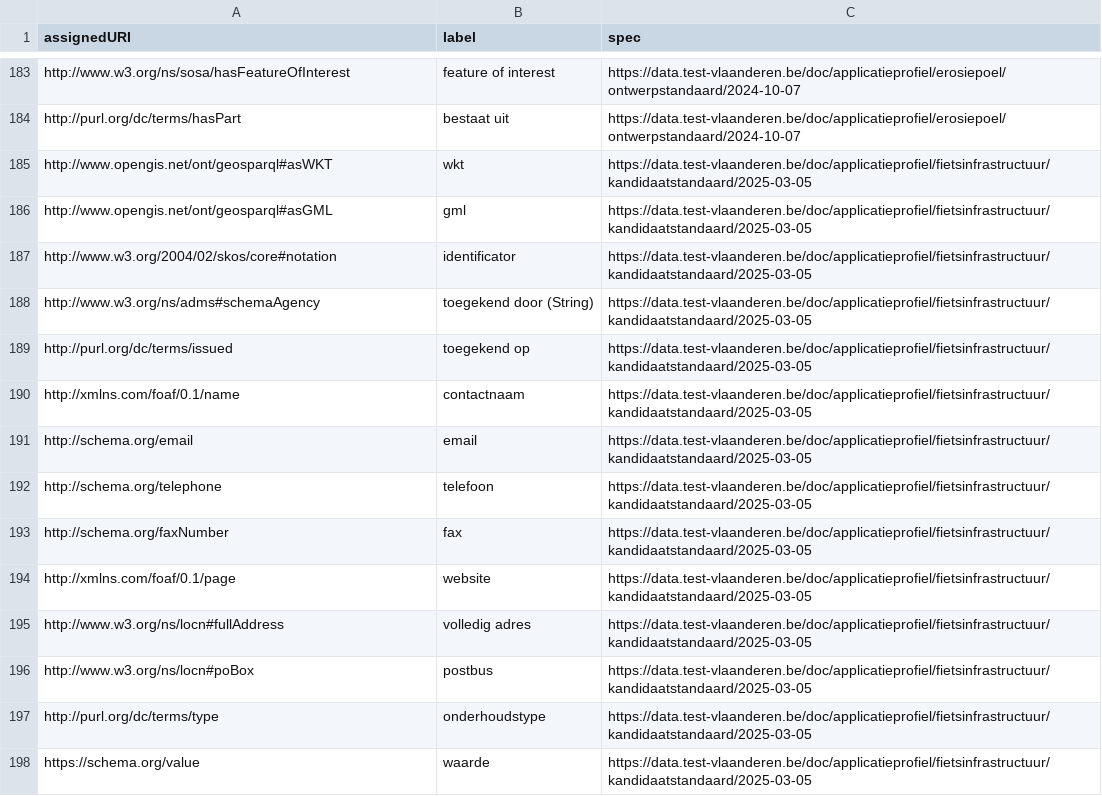
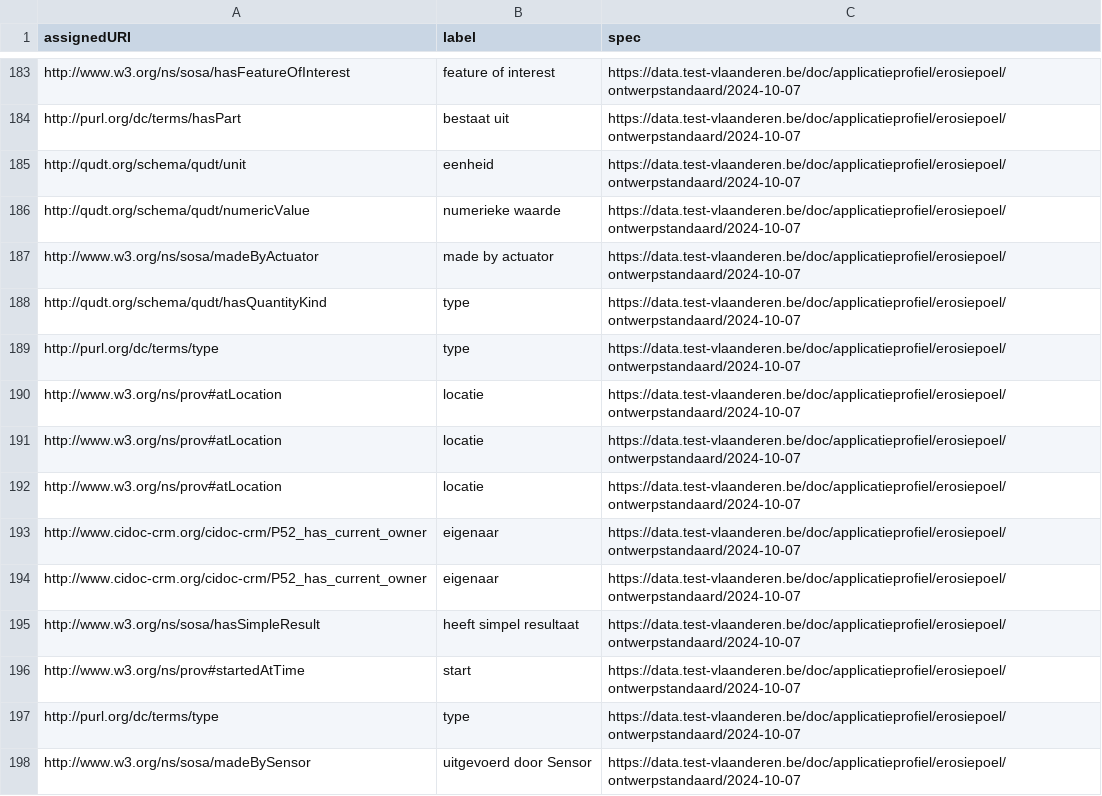
Before and after one commit to Informatievlaanderen/data.vlaanderen.be-statistics, a CSV file: root.externalproperties.ap.csv, drawn as a sheet; only a part is shown, gaps mark what is left out; the shorter side is filled out with more unchanged rows; the diff covers the shown part only; the diff names each change by its address in the sheet, - before the commit and + after, or states it on an @@ line.

```diff
--- a/root.externalproperties.ap.csv
+++ b/root.externalproperties.ap.csv
+row 185: http://qudt.org/schema/qudt/unit | eenheid | https://data.test-vlaanderen.be/doc/applicatieprofiel/erosiepoel/ontwerpstandaard/2024-10-07
+row 186: http://qudt.org/schema/qudt/numericValue | numerieke waarde | https://data.test-vlaanderen.be/doc/applicatieprofiel/erosiepoel/ontwerpstandaard/2024-10-07
+row 187: http://www.w3.org/ns/sosa/madeByActuator | made by actuator | https://data.test-vlaanderen.be/doc/applicatieprofiel/erosiepoel/ontwerpstandaard/2024-10-07
+row 188: http://qudt.org/schema/qudt/hasQuantityKind | type | https://data.test-vlaanderen.be/doc/applicatieprofiel/erosiepoel/ontwerpstandaard/2024-10-07
+row 189: http://purl.org/dc/terms/type | type | https://data.test-vlaanderen.be/doc/applicatieprofiel/erosiepoel/ontwerpstandaard/2024-10-07
+row 190: http://www.w3.org/ns/prov#atLocation | locatie | https://data.test-vlaanderen.be/doc/applicatieprofiel/erosiepoel/ontwerpstandaard/2024-10-07
+row 191: http://www.w3.org/ns/prov#atLocation | locatie | https://data.test-vlaanderen.be/doc/applicatieprofiel/erosiepoel/ontwerpstandaard/2024-10-07
+row 192: http://www.w3.org/ns/prov#atLocation | locatie | https://data.test-vlaanderen.be/doc/applicatieprofiel/erosiepoel/ontwerpstandaard/2024-10-07
+row 193: http://www.cidoc-crm.org/cidoc-crm/P52_has_current_owner | eigenaar | https://data.test-vlaanderen.be/doc/applicatieprofiel/erosiepoel/ontwerpstandaard/2024-10-07
+row 194: http://www.cidoc-crm.org/cidoc-crm/P52_has_current_owner | eigenaar | https://data.test-vlaanderen.be/doc/applicatieprofiel/erosiepoel/ontwerpstandaard/2024-10-07
+row 195: http://www.w3.org/ns/sosa/hasSimpleResult | heeft simpel resultaat | https://data.test-vlaanderen.be/doc/applicatieprofiel/erosiepoel/ontwerpstandaard/2024-10-07
+row 196: http://www.w3.org/ns/prov#startedAtTime | start | https://data.test-vlaanderen.be/doc/applicatieprofiel/erosiepoel/ontwerpstandaard/2024-10-07
+row 197: http://purl.org/dc/terms/type | type | https://data.test-vlaanderen.be/doc/applicatieprofiel/erosiepoel/ontwerpstandaard/2024-10-07
+row 198: http://www.w3.org/ns/sosa/madeBySensor | uitgevoerd door Sensor | https://data.test-vlaanderen.be/doc/applicatieprofiel/erosiepoel/ontwerpstandaard/2024-10-07
```
Also changed, not shown: 13 added rows elsewhere in this file, root.classes.ap.csv, root.externalclasses.ap.csv, 31 other files.
